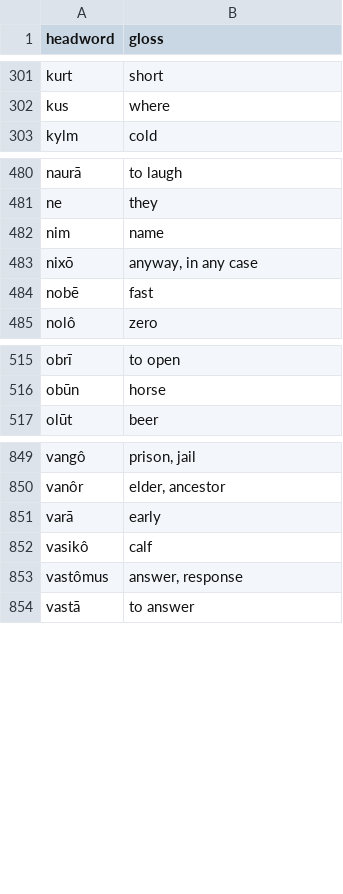
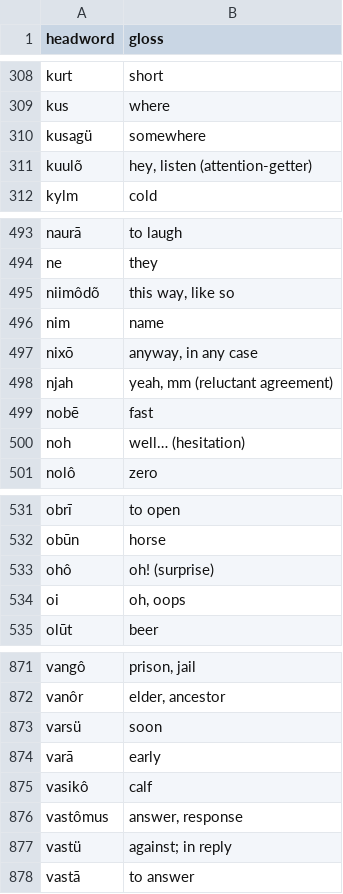
Before and after one commit to quarterback/kels, a TSV file: data/dictionary.tsv, drawn as a sheet; only a part is shown, gaps mark what is left out; the diff covers the shown part only.

Commit message:
§54 daily-life glue 2 (v5.1): +26 reactions/discourse markers/sequencing/interjections (kahjū, ônnô, noh, njah, appü, tervü, seejärõl, lopõks, etc). 967 headwords.

```diff
--- a/data/dictionary.tsv
+++ b/data/dictionary.tsv
@@ -302,2 +309,4 @@ kurt	short
 kus	where
+kusagü	somewhere
+kuulõ	hey, listen (attention-getter)
 kylm	cold
@@ -481,5 +494,8 @@ naurā	to laugh
 ne	they
+niimôdõ	this way, like so
 nim	name
 nixō	anyway, in any case
+njah	yeah, mm (reluctant agreement)
 nobē	fast
+noh	well… (hesitation)
 nolô	zero
@@ -516,2 +532,4 @@ obrī	to open
 obūn	horse
+ohô	oh! (surprise)
+oi	oh, oops
 olūt	beer
@@ -850,2 +872,3 @@ vangô	prison, jail
 vanôr	elder, ancestor
+varsü	soon
 varā	early
@@ -853,2 +876,3 @@ vasikô	calf
 vastômus	answer, response
+vastü	against; in reply
 vastā	to answer
```
Also changed, not shown: 17 added rows elsewhere in this file, 4 other files.
